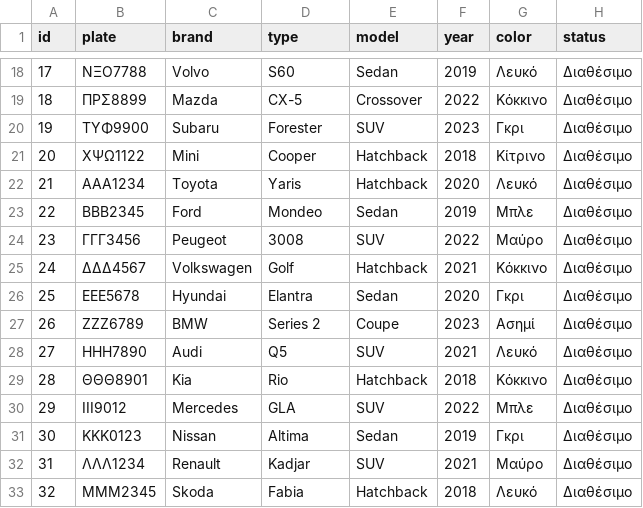
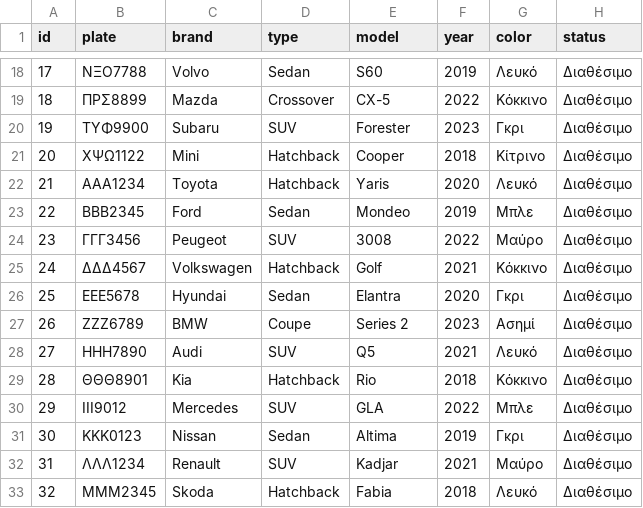
Before and after one commit to marimpal/car-rental-app, a CSV file: out/production/car-rental-app/vehicles_with_plates.csv, drawn as a sheet; only a part is shown, gaps mark what is left out; the diff covers the shown part only.

```diff
--- a/out/production/car-rental-app/vehicles_with_plates.csv
+++ b/out/production/car-rental-app/vehicles_with_plates.csv
@@ -18,16 +18,16 @@ id, plate, brand, type, model, year, color, status
-17,ΝΞΟ7788,Volvo,S60,Sedan,2019,Λευκό,Διαθέσιμο
-18,ΠΡΣ8899,Mazda,CX-5,Crossover,2022,Κόκκινο,Διαθέσιμο
-19,ΤΥΦ9900,Subaru,Forester,SUV,2023,Γκρι,Διαθέσιμο
-20,ΧΨΩ1122,Mini,Cooper,Hatchback,2018,Κίτρινο,Διαθέσιμο
-21,ΑΑΑ1234,Toyota,Yaris,Hatchback,2020,Λευκό,Διαθέσιμο
-22,ΒΒΒ2345,Ford,Mondeo,Sedan,2019,Μπλε,Διαθέσιμο
-23,ΓΓΓ3456,Peugeot,3008,SUV,2022,Μαύρο,Διαθέσιμο
-24,ΔΔΔ4567,Volkswagen,Golf,Hatchback,2021,Κόκκινο,Διαθέσιμο
-25,ΕΕΕ5678,Hyundai,Elantra,Sedan,2020,Γκρι,Διαθέσιμο
-26,ΖΖΖ6789,BMW,Series 2,Coupe,2023,Ασημί,Διαθέσιμο
-27,ΗΗΗ7890,Audi,Q5,SUV,2021,Λευκό,Διαθέσιμο
-28,ΘΘΘ8901,Kia,Rio,Hatchback,2018,Κόκκινο,Διαθέσιμο
-29,ΙΙΙ9012,Mercedes,GLA,SUV,2022,Μπλε,Διαθέσιμο
-30,ΚΚΚ0123,Nissan,Altima,Sedan,2019,Γκρι,Διαθέσιμο
-31,ΛΛΛ1234,Renault,Kadjar,SUV,2021,Μαύρο,Διαθέσιμο
-32,ΜΜΜ2345,Skoda,Fabia,Hatchback,2018,Λευκό,Διαθέσιμο
+17,ΝΞΟ7788,Volvo,Sedan,S60,2019,Λευκό,Διαθέσιμο
+18,ΠΡΣ8899,Mazda,Crossover,CX-5,2022,Κόκκινο,Διαθέσιμο
+19,ΤΥΦ9900,Subaru,SUV,Forester,2023,Γκρι,Διαθέσιμο
+20,ΧΨΩ1122,Mini,Hatchback,Cooper,2018,Κίτρινο,Διαθέσιμο
+21,ΑΑΑ1234,Toyota,Hatchback,Yaris,2020,Λευκό,Διαθέσιμο
+22,ΒΒΒ2345,Ford,Sedan,Mondeo,2019,Μπλε,Διαθέσιμο
+23,ΓΓΓ3456,Peugeot,SUV,3008,2022,Μαύρο,Διαθέσιμο
+24,ΔΔΔ4567,Volkswagen,Hatchback,Golf,2021,Κόκκινο,Διαθέσιμο
+25,ΕΕΕ5678,Hyundai,Sedan,Elantra,2020,Γκρι,Διαθέσιμο
+26,ΖΖΖ6789,BMW,Coupe,Series 2,2023,Ασημί,Διαθέσιμο
+27,ΗΗΗ7890,Audi,SUV,Q5,2021,Λευκό,Διαθέσιμο
+28,ΘΘΘ8901,Kia,Hatchback,Rio,2018,Κόκκινο,Διαθέσιμο
+29,ΙΙΙ9012,Mercedes,SUV,GLA,2022,Μπλε,Διαθέσιμο
+30,ΚΚΚ0123,Nissan,Sedan,Altima,2019,Γκρι,Διαθέσιμο
+31,ΛΛΛ1234,Renault,SUV,Kadjar,2021,Μαύρο,Διαθέσιμο
+32,ΜΜΜ2345,Skoda,Hatchback,Fabia,2018,Λευκό,Διαθέσιμο
```
Also changed, not shown: 1 added row and 70 edited cells elsewhere in this file, vehicles_with_plates.csv, 3 other files.
